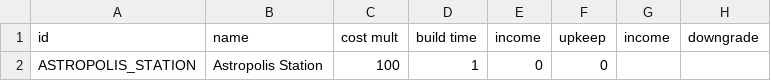
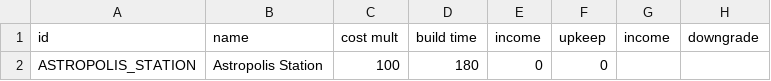
Before and after one commit to boggled-starsector/boggled_station_construction, a CSV file: Boggled Station Construction/data/campaign/industries.csv, drawn as a sheet; only a part is shown; the diff names each change by its address in the sheet, - before the commit and + after, or states it on an @@ line.

```diff
--- a/Boggled Station Construction/data/campaign/industries.csv
+++ b/Boggled Station Construction/data/campaign/industries.csv
-D2 (build time): 1
+D2 (build time): 180
```
Also changed, not shown: 1 other file.
